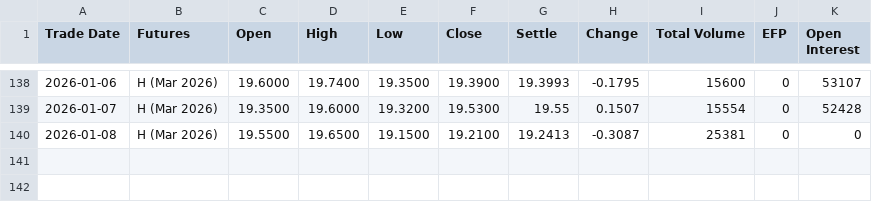
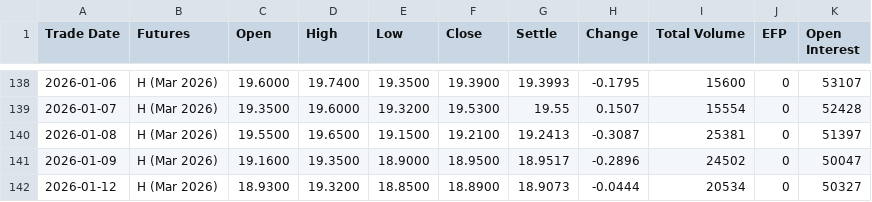
Before and after one commit to robinxueyufan0912/dcf_model, a CSV file: data/CFE_VX_H6_2026.csv, drawn as a sheet; only a part is shown, gaps mark what is left out.

```diff
--- a/data/CFE_VX_H6_2026.csv
+++ b/data/CFE_VX_H6_2026.csv
@@ -139,2 +139,4 @@ Trade Date,Futures,Open,High,Low,Close,Settle,Change,Total Volume,EFP,Open Inter
 2026-01-07,H (Mar 2026),19.3500,19.6000,19.3200,19.5300,19.55,0.1507,15554,0,52428
-2026-01-08,H (Mar 2026),19.5500,19.6500,19.1500,19.2100,19.2413,-0.3087,25381,0,0
+2026-01-08,H (Mar 2026),19.5500,19.6500,19.1500,19.2100,19.2413,-0.3087,25381,0,51397
+2026-01-09,H (Mar 2026),19.1600,19.3500,18.9000,18.9500,18.9517,-0.2896,24502,0,50047
+2026-01-12,H (Mar 2026),18.9300,19.3200,18.8500,18.8900,18.9073,-0.0444,20534,0,50327
```
Also changed, not shown: data/CFE_VX_F6_2026.csv, data/CFE_VX_G6_2026.csv, 28 other files.
